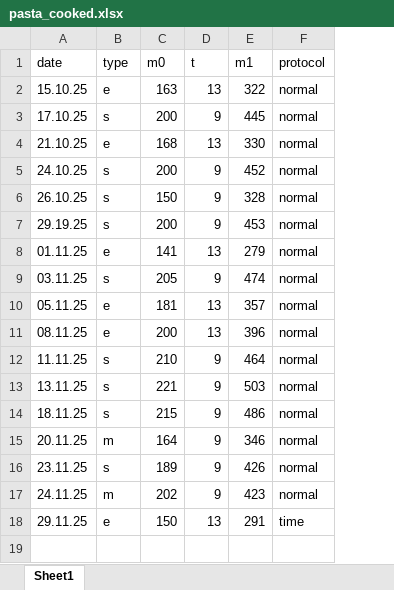
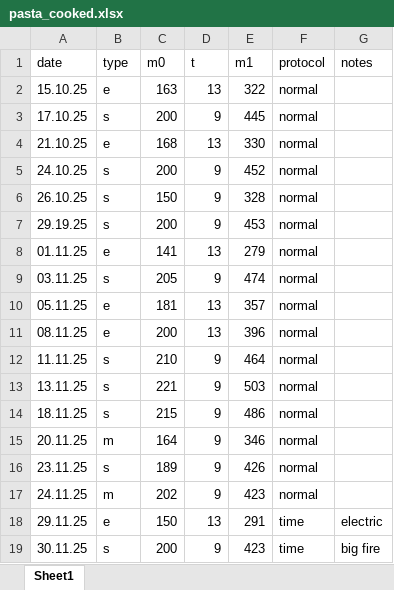
Before and after one commit to enricoenne/pasta, an Excel workbook: pasta_cooked.xlsx, sheet Sheet1, drawn as a sheet; values as stored, in another font and other column widths than the file's, no borders; the diff names each change by its address in the sheet, - before the commit and + after, or states it on an @@ line.

```diff
--- a/pasta_cooked.xlsx (sheet Sheet1)
+++ b/pasta_cooked.xlsx (sheet Sheet1)
+column G (notes), row 18: electric
+row 19: 30.11.25 | s | 200 | 9 | 423 | time | big fire
```
Also changed, not shown: pasta_time.xlsx, 3 other files.
